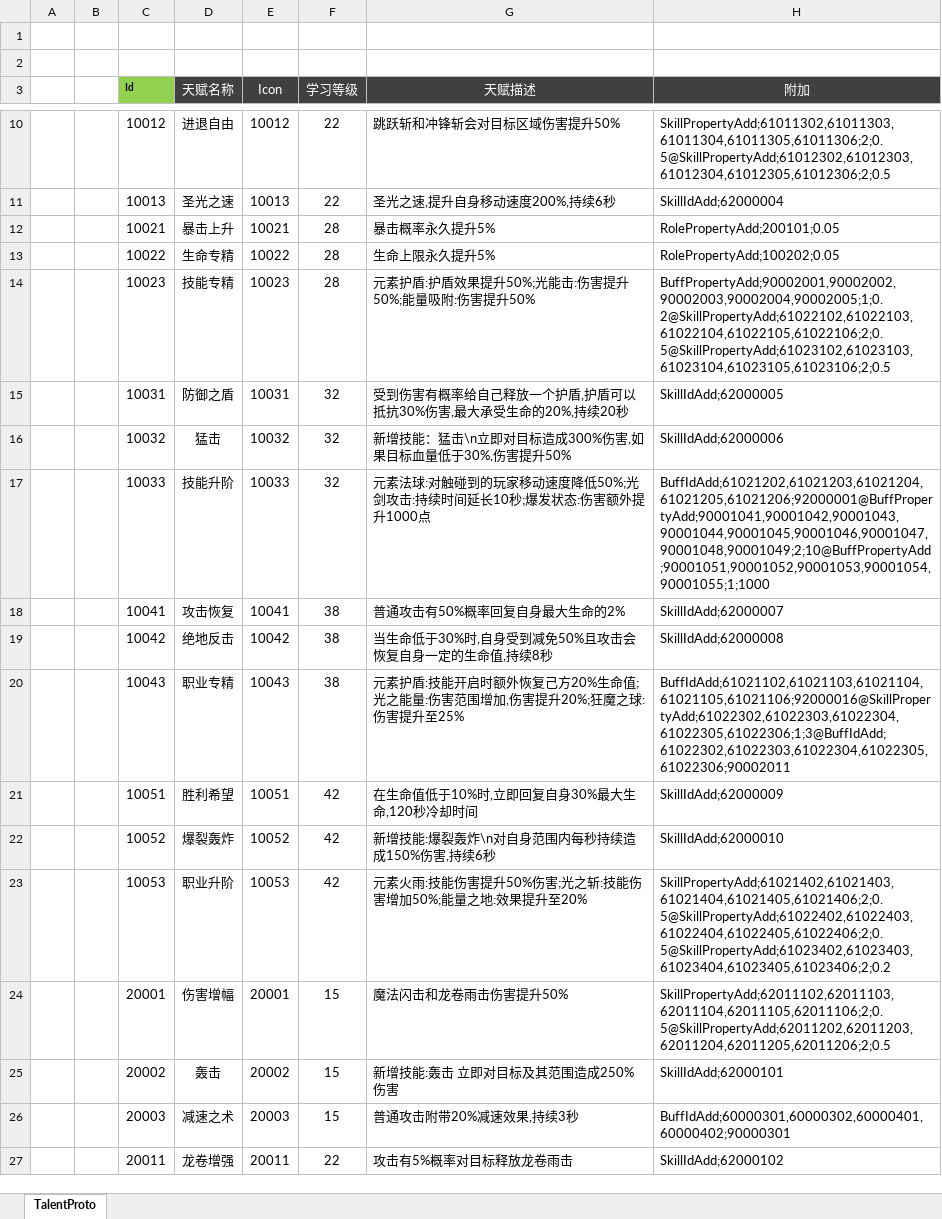
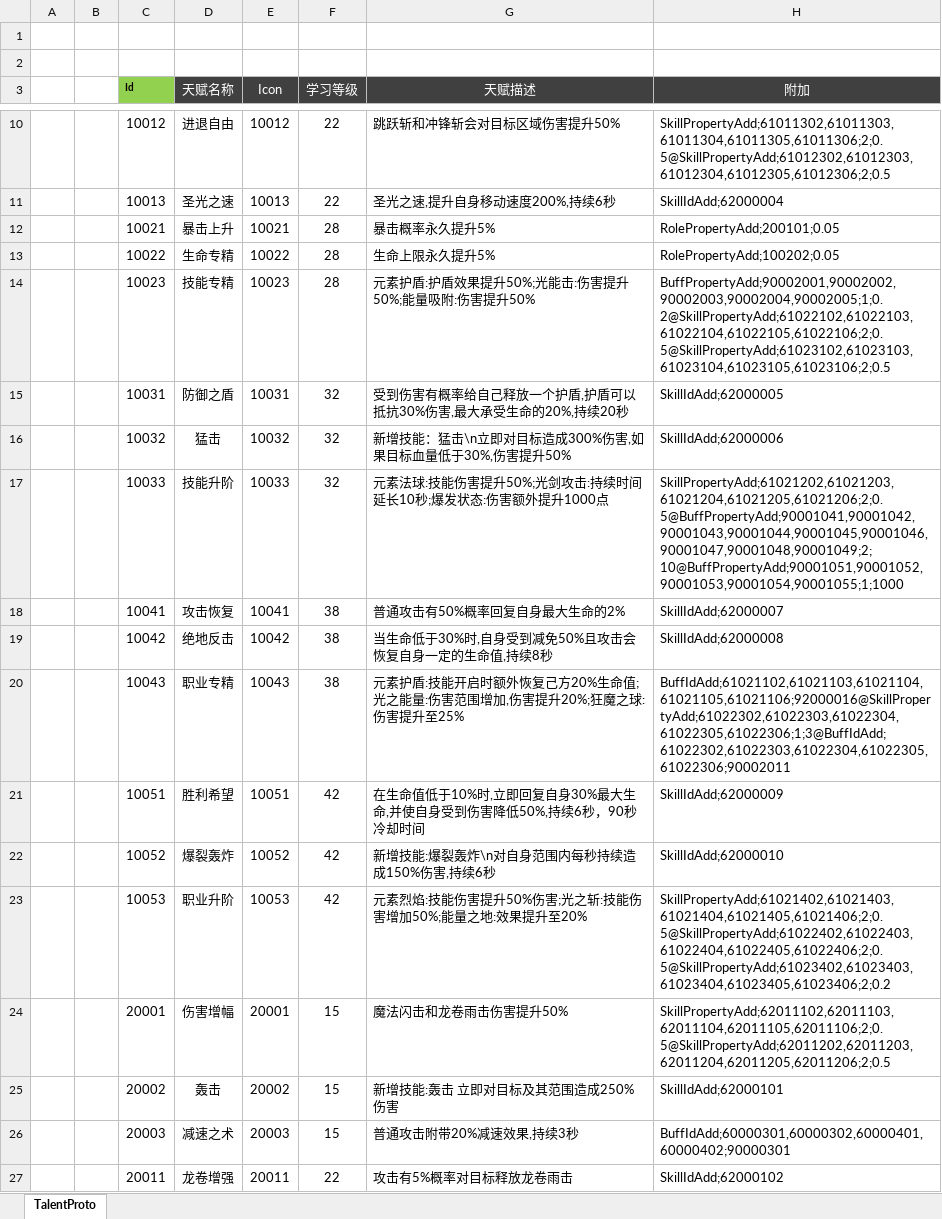
Before and after one commit to csyinghuochong/weijing, an Excel workbook: Excel/TalentConfig.xlsx, sheet TalentProto, drawn as a sheet; only a part is shown, gaps mark what is left out; values as stored, in another font and other column widths than the file's, no borders; the diff covers the shown part only; the diff names each change by its address in the sheet, - before the commit and + after, or states it on an @@ line.

```diff
--- a/Excel/TalentConfig.xlsx (sheet TalentProto)
+++ b/Excel/TalentConfig.xlsx (sheet TalentProto)
-G17 (天赋描述): …素法球:对触碰到的玩家移动速度降低50%;光剑攻…
+G17 (天赋描述): …素法球:技能伤害提升50%;光剑攻…
-H17 (附加): BuffIdAdd;61021202,61021203,61021204,61021205,61021206;92000001@BuffPropertyAdd;90001041,90001042,90001043,90001044,90001045,90001046,90001047,90001048,90001049;2;10@BuffPropertyAdd;90001051,90001052,90001053,90001054,90001055;1;1000
+H17 (附加): SkillPropertyAdd;61021202,61021203,61021204,61021205,61021206;2;0.5@BuffPropertyAdd;90001041,90001042,90001043,90001044,90001045,90001046,90001047,90001048,90001049;2;10@BuffPropertyAdd;90001051,90001052,90001053,90001054,90001055;1;1000
-G21 (天赋描述): 在生命值低于10%时,立即回复自身30%最大生命,120秒冷却时间
+G21 (天赋描述): 在生命值低于10%时,立即回复自身30%最大生命,并使自身受到伤害降低50%,持续6秒，90秒冷却时间
-G23 (天赋描述): 元素火雨:技能伤害提升50%伤害;光之斩:技能伤害增加50%;能量之地:效果提升至20%
+G23 (天赋描述): 元素烈焰:技能伤害提升50%伤害;光之斩:技能伤害增加50%;能量之地:效果提升至20%
```
Also changed, not shown: 5 edited cells elsewhere in this sheet, Excel/GlobalValueConfig.xlsx, Excel/ItemConfig.xlsx, 26 other files.
